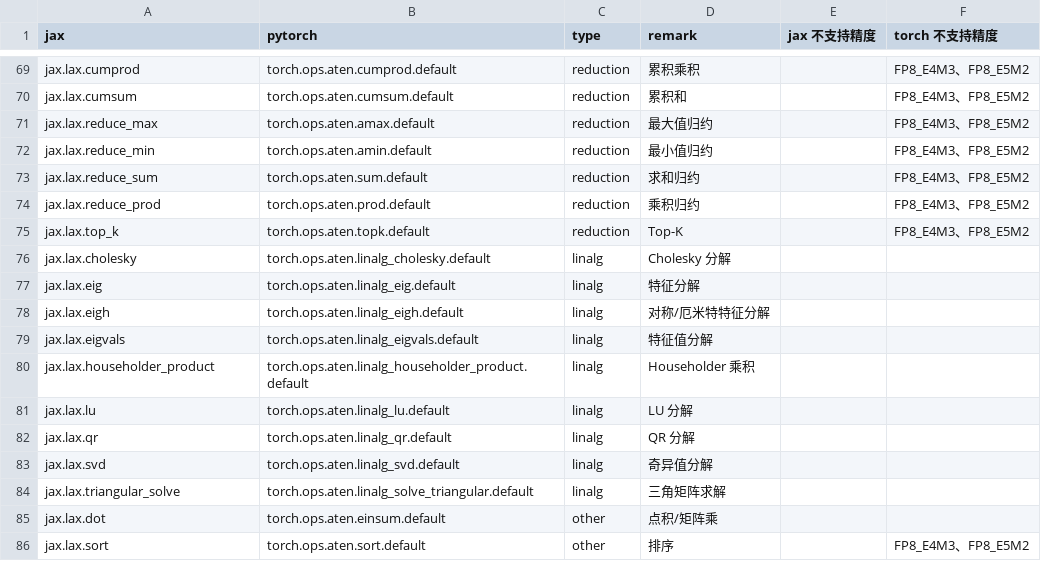
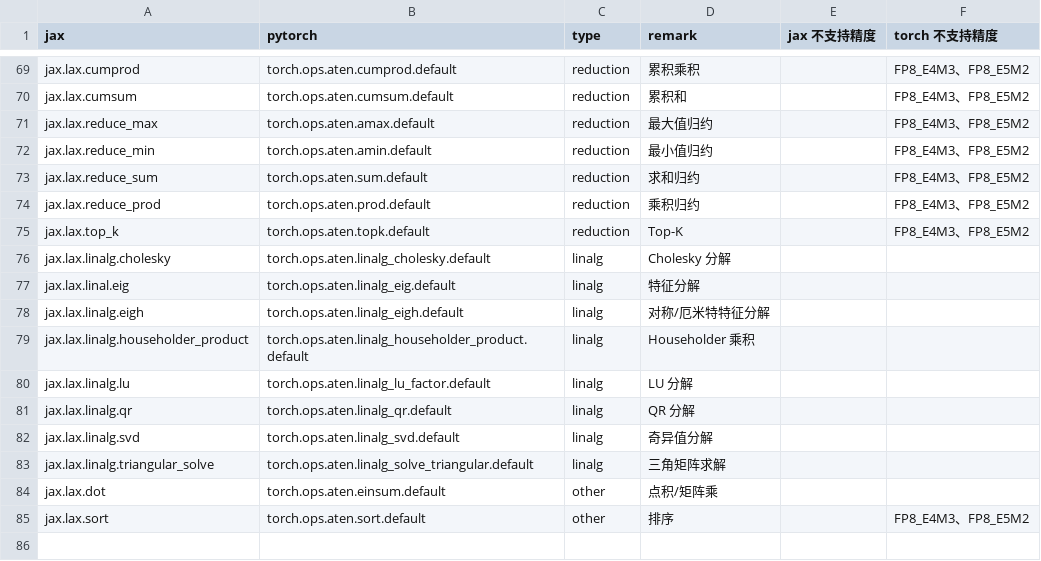
Before and after one commit to lingebeng/FUEL-JAX, a CSV file: dataset/jax2torch_map.csv, drawn as a sheet; only a part is shown, gaps mark what is left out.

Commit message:
[Feat] add linalg test demo for jax and torch

```diff
--- a/dataset/jax2torch_map.csv
+++ b/dataset/jax2torch_map.csv
@@ -75,11 +75,10 @@ jax.lax.reduce_prod,torch.ops.aten.prod.default,reduction,乘积归约,,FP8_E4M3
 jax.lax.top_k,torch.ops.aten.topk.default,reduction,Top-K,,FP8_E4M3、FP8_E5M2
-jax.lax.cholesky,torch.ops.aten.linalg_cholesky.default,linalg,Cholesky 分解,,
-jax.lax.eig,torch.ops.aten.linalg_eig.default,linalg,特征分解,,
-jax.lax.eigh,torch.ops.aten.linalg_eigh.default,linalg,对称/厄米特特征分解,,
-jax.lax.eigvals,torch.ops.aten.linalg_eigvals.default,linalg,特征值分解,,
-jax.lax.householder_product,torch.ops.aten.linalg_householder_product.default,linalg,Householder 乘积,,
-jax.lax.lu,torch.ops.aten.linalg_lu.default,linalg,LU 分解,,
-jax.lax.qr,torch.ops.aten.linalg_qr.default,linalg,QR 分解,,
-jax.lax.svd,torch.ops.aten.linalg_svd.default,linalg,奇异值分解,,
-jax.lax.triangular_solve,torch.ops.aten.linalg_solve_triangular.default,linalg,三角矩阵求解,,
+jax.lax.linalg.cholesky,torch.ops.aten.linalg_cholesky.default,linalg,Cholesky 分解,,
+jax.lax.linal.eig,torch.ops.aten.linalg_eig.default,linalg,特征分解,,
+jax.lax.linalg.eigh,torch.ops.aten.linalg_eigh.default,linalg,对称/厄米特特征分解,,
+jax.lax.linalg.householder_product,torch.ops.aten.linalg_householder_product.default,linalg,Householder 乘积,,
+jax.lax.linalg.lu,torch.ops.aten.linalg_lu_factor.default,linalg,LU 分解,,
+jax.lax.linalg.qr,torch.ops.aten.linalg_qr.default,linalg,QR 分解,,
+jax.lax.linalg.svd,torch.ops.aten.linalg_svd.default,linalg,奇异值分解,,
+jax.lax.linalg.triangular_solve,torch.ops.aten.linalg_solve_triangular.default,linalg,三角矩阵求解,,
 jax.lax.dot,torch.ops.aten.einsum.default,other,点积/矩阵乘,,
```
Also changed, not shown: 2 other files.
